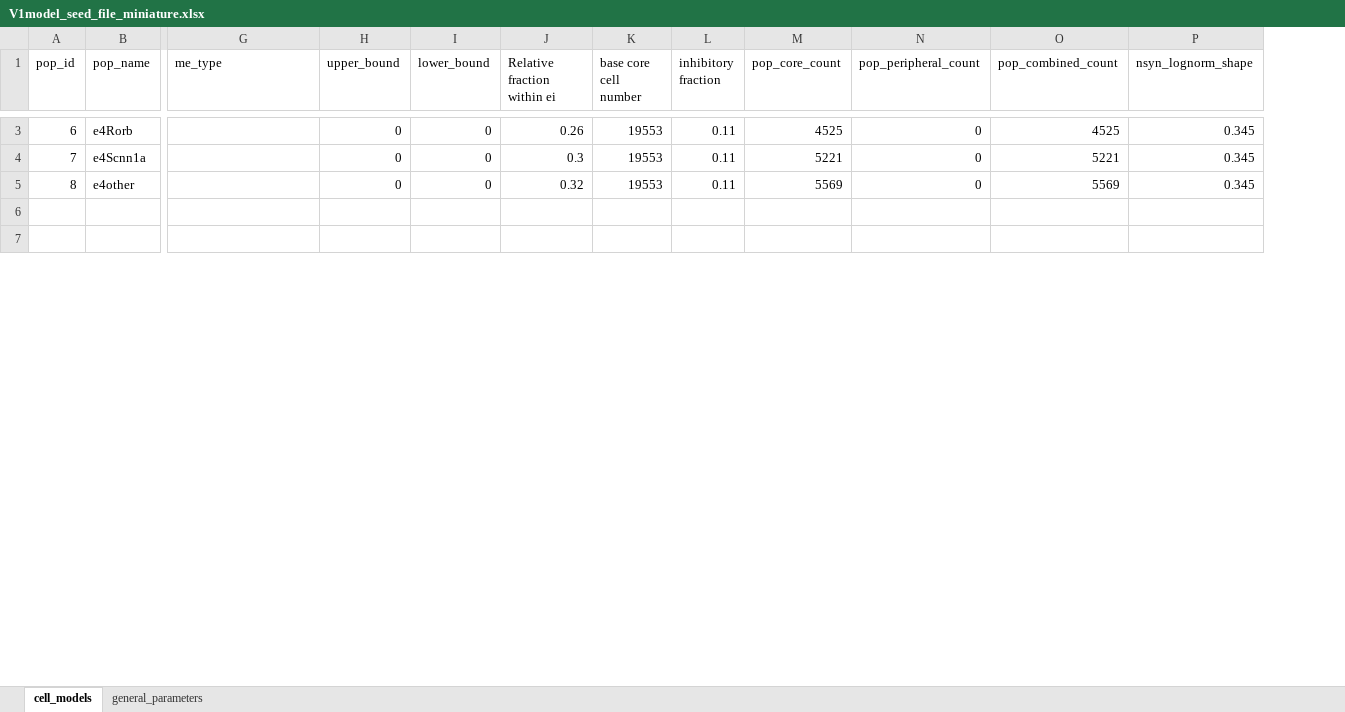
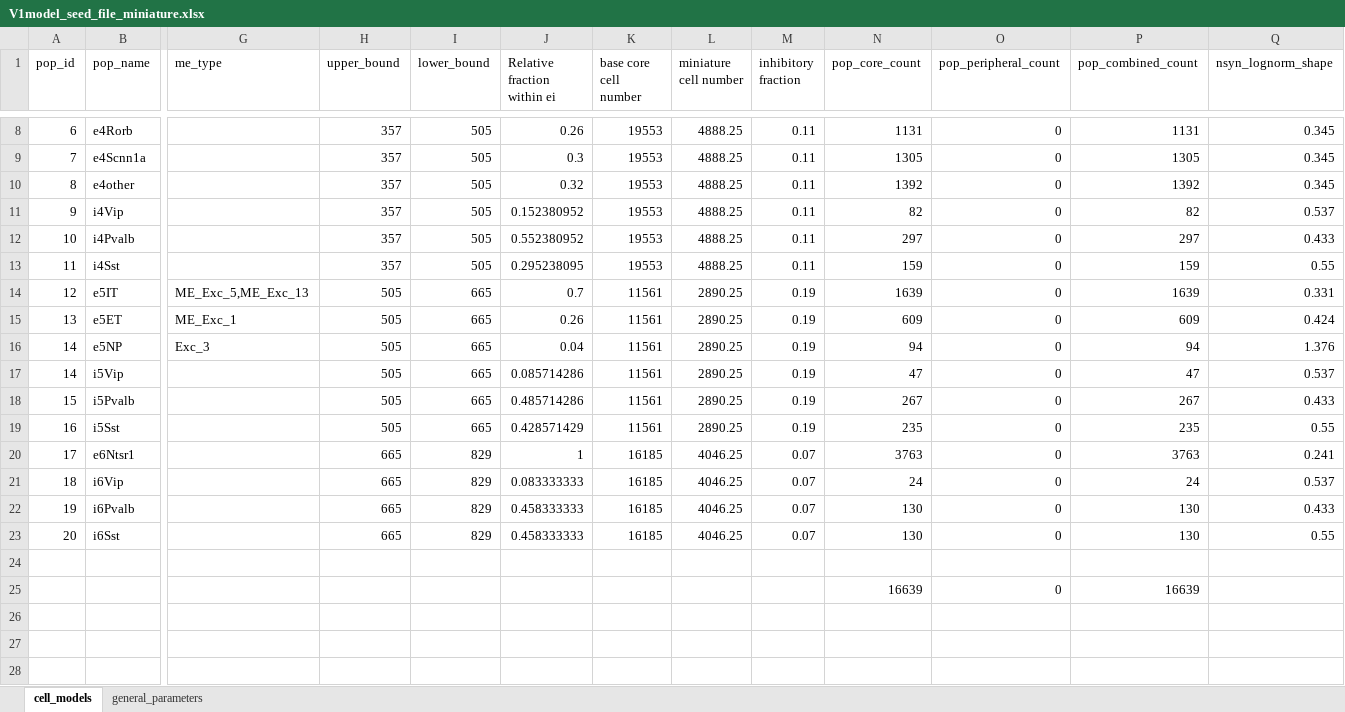
Before and after one commit to AllenInstitute/biorealistic-v1-model, an Excel workbook: base_props/V1model_seed_file_miniature.xlsx, sheet cell_models, drawn as a sheet; only a part is shown, gaps mark what is left out; values as stored, in another font and other column widths than the file's, no borders; addresses are those after the commit; rows hold the shown columns only; the diff covers the shown part only; the diff names each change by its address in the sheet, - before the commit and + after, or states it on an @@ line.

Commit message:
Fixing the miniature version model And making cluster work for anyone

```diff
--- a/base_props/V1model_seed_file_miniature.xlsx (sheet cell_models)
+++ b/base_props/V1model_seed_file_miniature.xlsx (sheet cell_models)
+column L (miniature cell number), rows 8-10: all 4888.25
-H8:H10 (upper_bound): 0
+H8:H10 (upper_bound): 357
-I8:I10 (lower_bound): 0
+I8:I10 (lower_bound): 505
-N8 (pop_core_count): 4525
+N8 (pop_core_count): 1131
-P8 (pop_combined_count): 4525
+P8 (pop_combined_count): 1131
-N9 (pop_core_count): 5221
+N9 (pop_core_count): 1305
-P9 (pop_combined_count): 5221
+P9 (pop_combined_count): 1305
-N10 (pop_core_count): 5569
+N10 (pop_core_count): 1392
-P10 (pop_combined_count): 5569
+P10 (pop_combined_count): 1392
+row 11: 9 | i4Vip |  | 357 | 505 | 0.152380952 | 19553 | 4888.25 | 0.11 | 82 | 0 | 82 | 0.537
+row 12: 10 | i4Pvalb |  | 357 | 505 | 0.552380952 | 19553 | 4888.25 | 0.11 | 297 | 0 | 297 | 0.433
+row 13: 11 | i4Sst |  | 357 | 505 | 0.295238095 | 19553 | 4888.25 | 0.11 | 159 | 0 | 159 | 0.55
+row 14: 12 | e5IT | ME_Exc_5,ME_Exc_13 | 505 | 665 | 0.7 | 11561 | 2890.25 | 0.19 | 1639 | 0 | 1639 | 0.331
+row 15: 13 | e5ET | ME_Exc_1 | 505 | 665 | 0.26 | 11561 | 2890.25 | 0.19 | 609 | 0 | 609 | 0.424
+row 16: 14 | e5NP | Exc_3 | 505 | 665 | 0.04 | 11561 | 2890.25 | 0.19 | 94 | 0 | 94 | 1.376
+row 17: 14 | i5Vip |  | 505 | 665 | 0.085714286 | 11561 | 2890.25 | 0.19 | 47 | 0 | 47 | 0.537
+row 18: 15 | i5Pvalb |  | 505 | 665 | 0.485714286 | 11561 | 2890.25 | 0.19 | 267 | 0 | 267 | 0.433
+row 19: 16 | i5Sst |  | 505 | 665 | 0.428571429 | 11561 | 2890.25 | 0.19 | 235 | 0 | 235 | 0.55
+row 20: 17 | e6Ntsr1 |  | 665 | 829 | 1 | 16185 | 4046.25 | 0.07 | 3763 | 0 | 3763 | 0.241
+row 21: 18 | i6Vip |  | 665 | 829 | 0.083333333 | 16185 | 4046.25 | 0.07 | 24 | 0 | 24 | 0.537
+row 22: 19 | i6Pvalb |  | 665 | 829 | 0.458333333 | 16185 | 4046.25 | 0.07 | 130 | 0 | 130 | 0.433
+row 23: 20 | i6Sst |  | 665 | 829 | 0.458333333 | 16185 | 4046.25 | 0.07 | 130 | 0 | 130 | 0.55
+row 24: (empty)
+row 25:  |  |  |  |  |  |  |  |  | 16639 | 0 | 16639
+row 26: (empty)
```
Also changed, not shown: 5 added rows and 7 edited cells elsewhere in this sheet, sheet general_parameters, formulas that keep their value, 1 other file.
